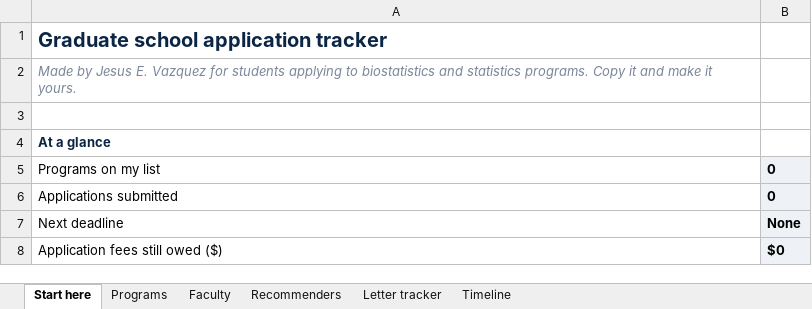
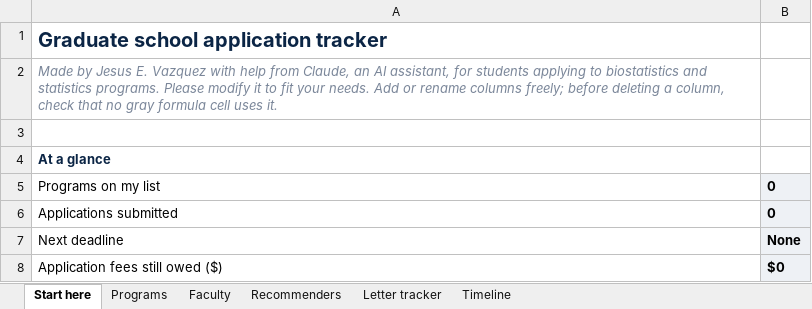
Before and after one commit to jesusepfvazquez/jesusepfvazquez, an Excel workbook: site/assets/files/grad-school-application-tracker.xlsx, sheet Start here, drawn as a sheet; only a part is shown; values as stored, in another font and other column widths than the file's, no borders; the diff names each change by its address in the sheet, - before the commit and + after, or states it on an @@ line.

Commit message:
tracker

```diff
--- a/site/assets/files/grad-school-application-tracker.xlsx (sheet Start here)
+++ b/site/assets/files/grad-school-application-tracker.xlsx (sheet Start here)
-A2: …E. Vazquez for students applying to biostatistics and statistics programs. Copy it and make it yours.
+A2: …E. Vazquez with help from Claude, an AI assistant, for students applying to biostatistics and statistics programs. Please modify it to fit your needs. Add or rename columns freely; before deleting a column, check that no gray formula cell uses it.
```
Also changed, not shown: 8 other files.
